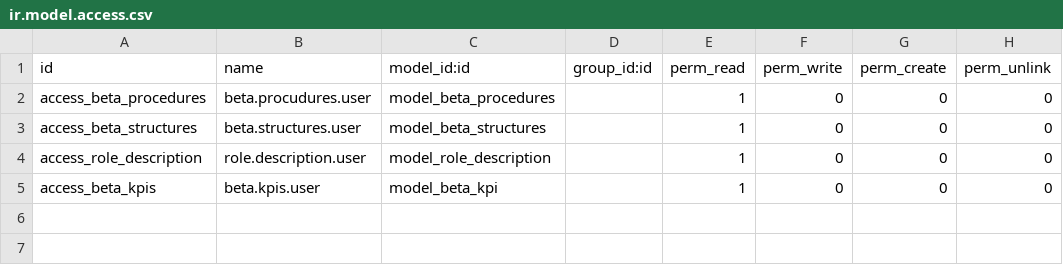
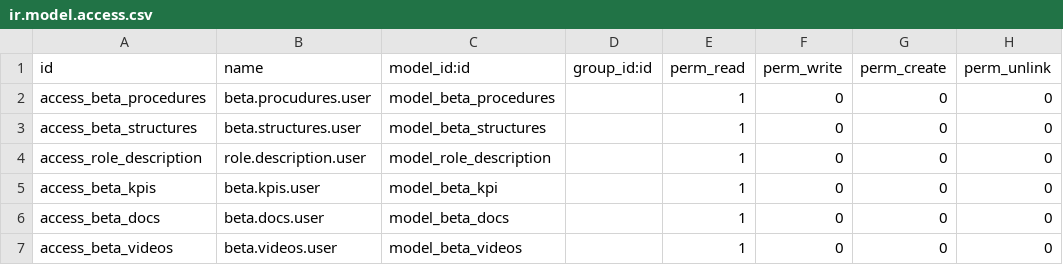
Before and after one commit to bdmosi/orchid_addons, a CSV file: beta_procedures/security/ir.model.access.csv, drawn as a sheet.

```diff
--- a/beta_procedures/security/ir.model.access.csv
+++ b/beta_procedures/security/ir.model.access.csv
@@ -5 +5,3 @@ access_role_description,role.description.user,model_role_description,,1,0,0,0
 access_beta_kpis,beta.kpis.user,model_beta_kpi,,1,0,0,0
+access_beta_docs,beta.docs.user,model_beta_docs,,1,0,0,0
+access_beta_videos,beta.videos.user,model_beta_videos,,1,0,0,0
```
Also changed, not shown: 55 other files.
